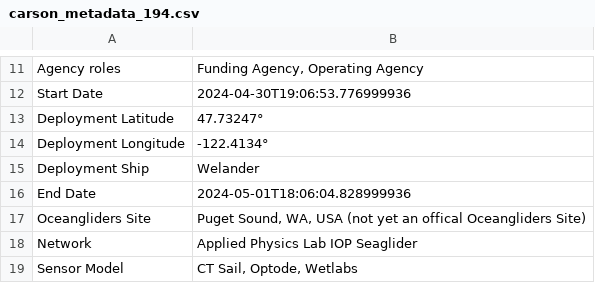
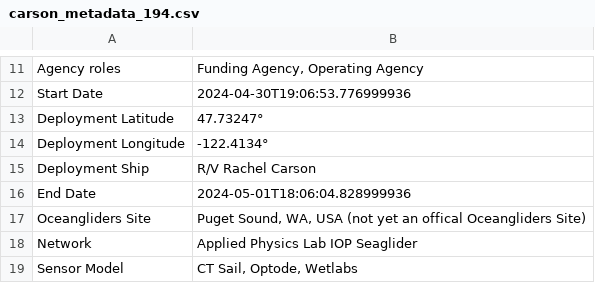
Before and after one commit to UWOceanTech/Student-Seaglider-Center, a CSV file: 2024_04_Carson_Overnight/carson_metadata_194.csv, drawn as a sheet; only a part is shown, gaps mark what is left out.

Commit message:
Update carson_metadata_194.csv

```diff
--- a/2024_04_Carson_Overnight/carson_metadata_194.csv
+++ b/2024_04_Carson_Overnight/carson_metadata_194.csv
@@ -14,3 +14,3 @@ Deployment Latitude,47.73247°
 Deployment Longitude,-122.4134°
-Deployment Ship,Welander
+Deployment Ship, R/V Rachel Carson
 End Date,2024-05-01T18:06:04.828999936
```
